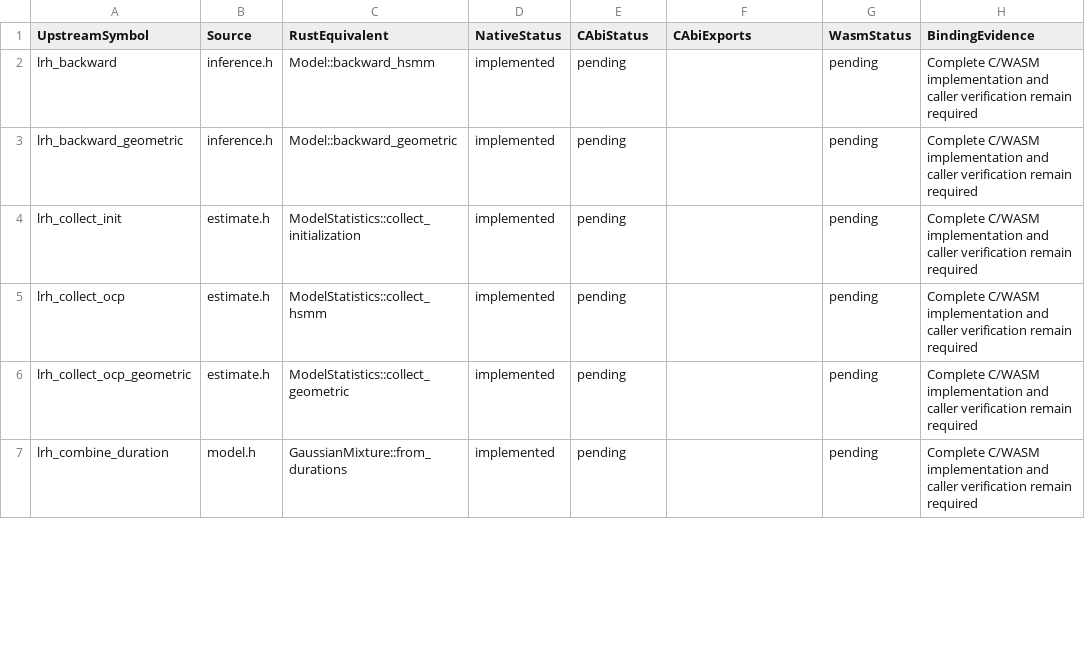
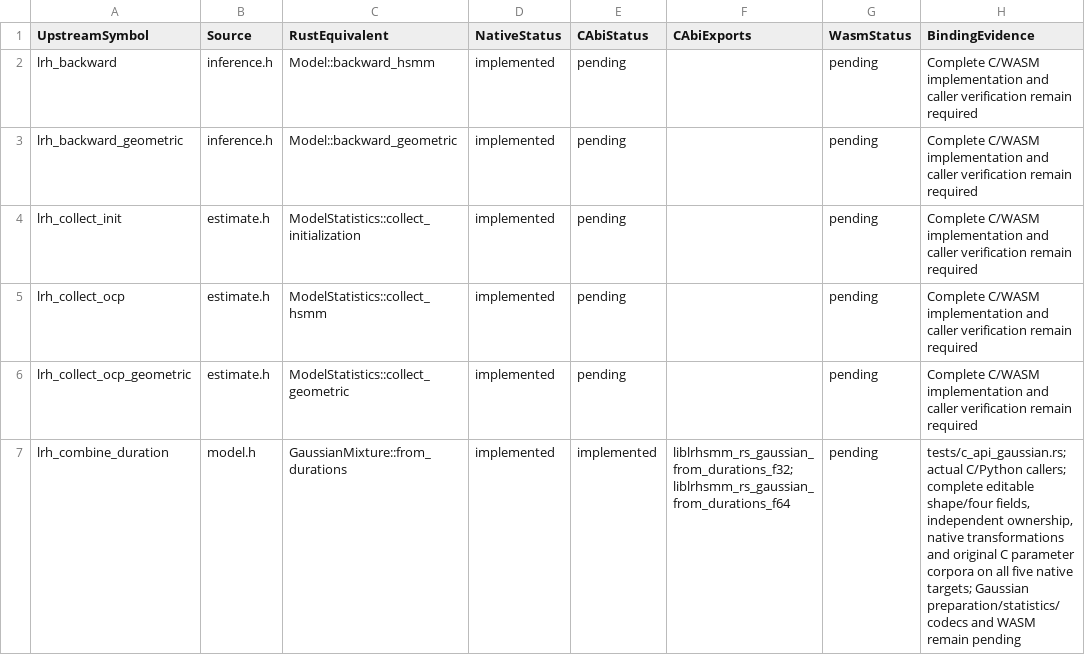
Before and after one commit to Lqm1/liblrhsmm-rs, a CSV file: docs/binding-inventory.csv, drawn as a sheet; only a part is shown; the diff covers the shown part only.

Commit message:
feat: expose Gaussian parameter owners and transformations

```diff
--- a/docs/binding-inventory.csv
+++ b/docs/binding-inventory.csv
@@ -6,2 +6,2 @@
 "lrh_collect_ocp_geometric","estimate.h","ModelStatistics::collect_geometric","implemented","pending","","pending","Complete C/WASM implementation and caller verification remain required"
-"lrh_combine_duration","model.h","GaussianMixture::from_durations","implemented","pending","","pending","Complete C/WASM implementation and caller verification remain required"
+"lrh_combine_duration","model.h","GaussianMixture::from_durations","implemented","implemented","liblrhsmm_rs_gaussian_from_durations_f32;liblrhsmm_rs_gaussian_from_durations_f64","pending","tests/c_api_gaussian.rs; actual C/Python callers; complete editable shape/four fields, independent ownership, native transformations and original C parameter corpora on all five native targets; Gaussian preparation/statistics/codecs and WASM remain pending"
```
Also changed, not shown: 14 edited cells elsewhere in this file, 8 other files.
